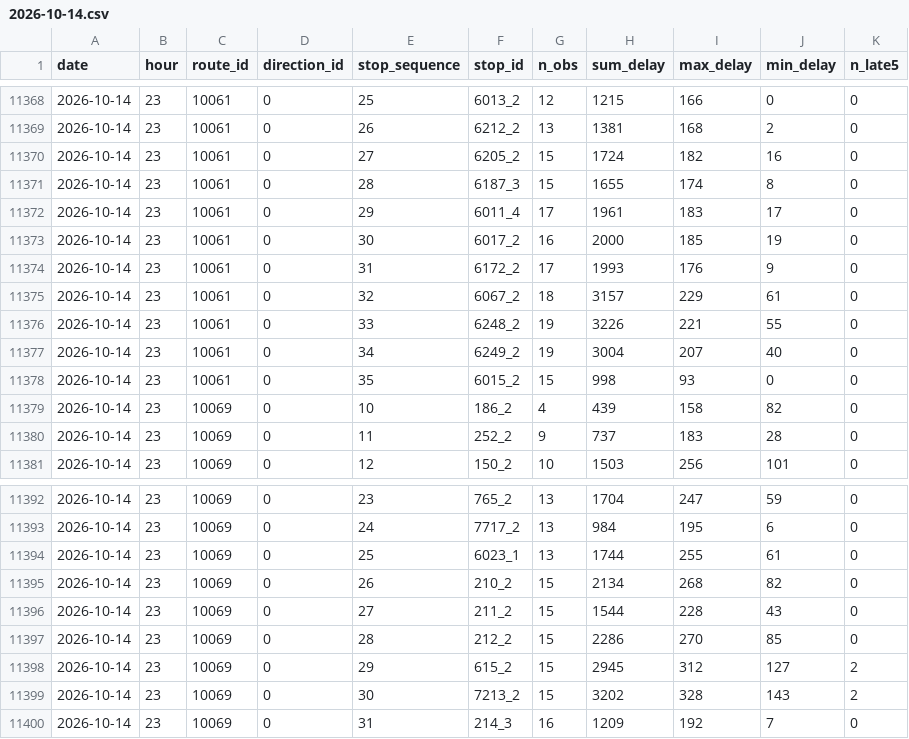
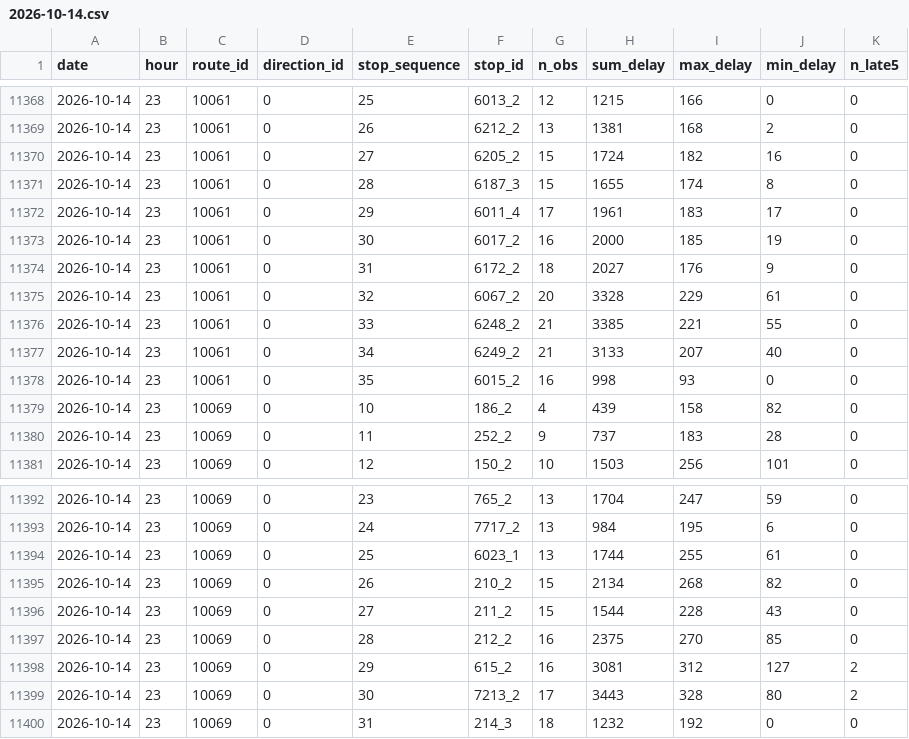
Before and after one commit to shita04/kyoto-bus-data, a CSV file: data_delay/2026-10-14.csv, drawn as a sheet; only a part is shown, gaps mark what is left out.

```diff
--- a/data_delay/2026-10-14.csv
+++ b/data_delay/2026-10-14.csv
@@ -11373,7 +11373,7 @@ date,hour,route_id,direction_id,stop_sequence,stop_id,n_obs,sum_delay,max_delay,
 2026-10-14,23,10061,0,30,6017_2,16,2000,185,19,0
-2026-10-14,23,10061,0,31,6172_2,17,1993,176,9,0
-2026-10-14,23,10061,0,32,6067_2,18,3157,229,61,0
-2026-10-14,23,10061,0,33,6248_2,19,3226,221,55,0
-2026-10-14,23,10061,0,34,6249_2,19,3004,207,40,0
-2026-10-14,23,10061,0,35,6015_2,15,998,93,0,0
+2026-10-14,23,10061,0,31,6172_2,18,2027,176,9,0
+2026-10-14,23,10061,0,32,6067_2,20,3328,229,61,0
+2026-10-14,23,10061,0,33,6248_2,21,3385,221,55,0
+2026-10-14,23,10061,0,34,6249_2,21,3133,207,40,0
+2026-10-14,23,10061,0,35,6015_2,16,998,93,0,0
 2026-10-14,23,10069,0,10,186_2,4,439,158,82,0
@@ -11396,5 +11396,5 @@ date,hour,route_id,direction_id,stop_sequence,stop_id,n_obs,sum_delay,max_delay,
 2026-10-14,23,10069,0,27,211_2,15,1544,228,43,0
-2026-10-14,23,10069,0,28,212_2,15,2286,270,85,0
-2026-10-14,23,10069,0,29,615_2,15,2945,312,127,2
-2026-10-14,23,10069,0,30,7213_2,15,3202,328,143,2
-2026-10-14,23,10069,0,31,214_3,16,1209,192,7,0
+2026-10-14,23,10069,0,28,212_2,16,2375,270,85,0
+2026-10-14,23,10069,0,29,615_2,16,3081,312,127,2
+2026-10-14,23,10069,0,30,7213_2,17,3443,328,80,2
+2026-10-14,23,10069,0,31,214_3,18,1232,192,0,0
```
Also changed, not shown: data/2026-10-14.csv.
